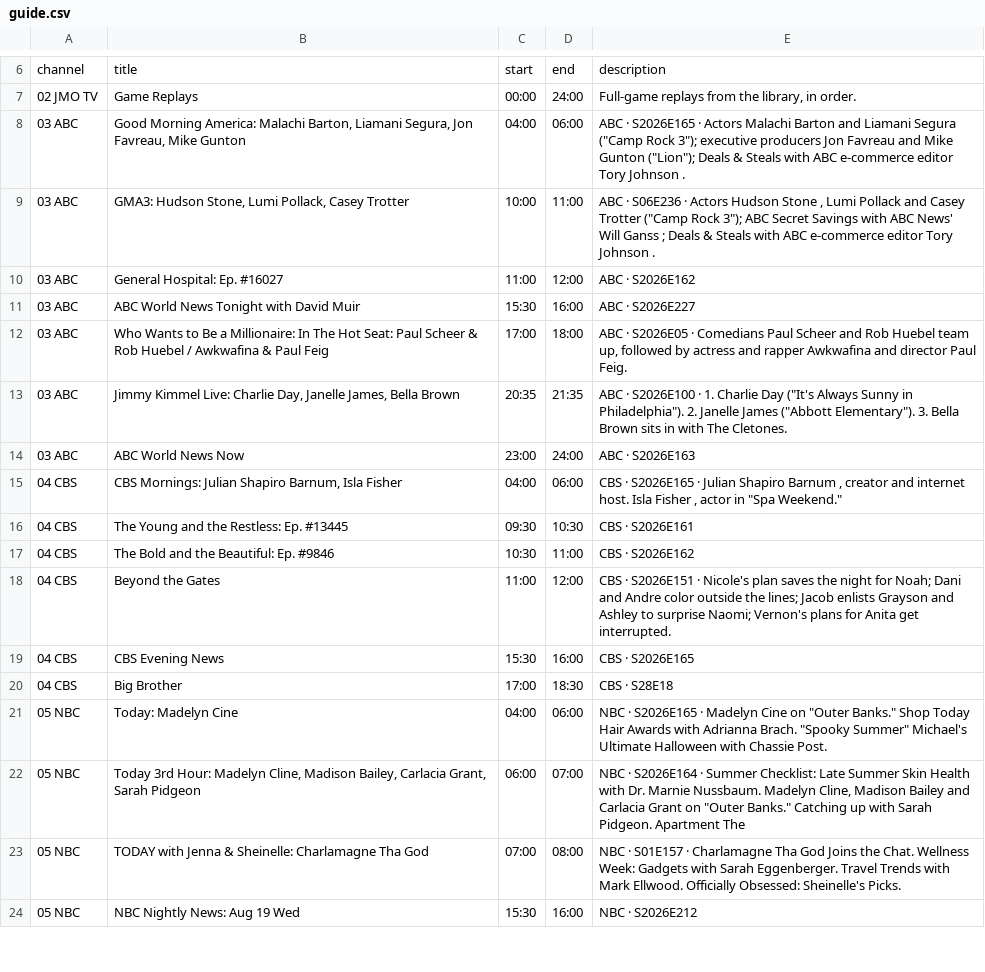
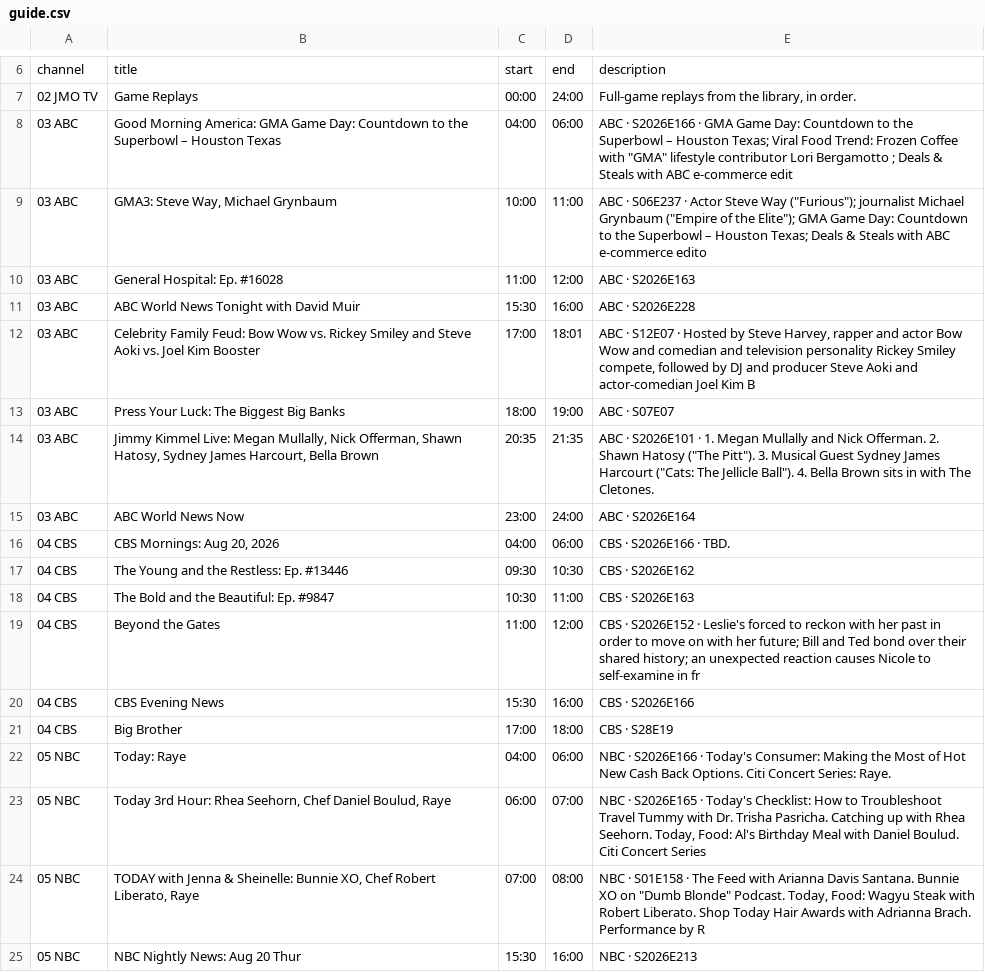
Before and after one commit to jvmisxn/jmo-visualizers, a CSV file: tv-guide/guide.csv, drawn as a sheet; only a part is shown, gaps mark what is left out; the diff covers the shown part only.

```diff
--- a/tv-guide/guide.csv
+++ b/tv-guide/guide.csv
@@ -7,18 +7,19 @@ channel,title,start,end,description
 02 JMO TV,Game Replays,00:00,24:00,"Full-game replays from the library, in order."
-03 ABC,"Good Morning America: Malachi Barton, Liamani Segura, Jon Favreau, Mike Gunton",04:00,06:00,"ABC · S2026E165 · Actors Malachi Barton and Liamani Segura (""Camp Rock 3""); executive producers Jon Favreau and Mike Gunton (""Lion""); Deals & Steals with ABC e-commerce editor Tory Johnson ."
-03 ABC,"GMA3: Hudson Stone, Lumi Pollack, Casey Trotter",10:00,11:00,"ABC · S06E236 · Actors Hudson Stone , Lumi Pollack and Casey Trotter (""Camp Rock 3""); ABC Secret Savings with ABC News' Will Ganss ; Deals & Steals with ABC e-commerce editor Tory Johnson ."
-03 ABC,General Hospital: Ep. #16027,11:00,12:00,ABC · S2026E162
-03 ABC,ABC World News Tonight with David Muir,15:30,16:00,ABC · S2026E227
-03 ABC,Who Wants to Be a Millionaire: In The Hot Seat: Paul Scheer & Rob Huebel / Awkwafina & Paul Feig,17:00,18:00,"ABC · S2026E05 · Comedians Paul Scheer and Rob Huebel team up, followed by actress and rapper Awkwafina and director Paul Feig."
-03 ABC,"Jimmy Kimmel Live: Charlie Day, Janelle James, Bella Brown",20:35,21:35,"ABC · S2026E100 · 1. Charlie Day (""It's Always Sunny in Philadelphia""). 2. Janelle James (""Abbott Elementary""). 3. Bella Brown sits in with The Cletones."
-03 ABC,ABC World News Now,23:00,24:00,ABC · S2026E163
-04 CBS,"CBS Mornings: Julian Shapiro Barnum, Isla Fisher",04:00,06:00,"CBS · S2026E165 · Julian Shapiro Barnum , creator and internet host. Isla Fisher , actor in ""Spa Weekend."""
-04 CBS,The Young and the Restless: Ep. #13445,09:30,10:30,CBS · S2026E161
-04 CBS,The Bold and the Beautiful: Ep. #9846,10:30,11:00,CBS · S2026E162
-04 CBS,Beyond the Gates,11:00,12:00,CBS · S2026E151 · Nicole's plan saves the night for Noah; Dani and Andre color outside the lines; Jacob enlists Grayson and Ashley to surprise Naomi; Vernon's plans for Anita get interrupted.
-04 CBS,CBS Evening News,15:30,16:00,CBS · S2026E165
-04 CBS,Big Brother,17:00,18:30,CBS · S28E18
-05 NBC,Today: Madelyn Cine,04:00,06:00,"NBC · S2026E165 · Madelyn Cine on ""Outer Banks."" Shop Today Hair Awards with Adrianna Brach. ""Spooky Summer"" Michael's Ultimate Halloween with Chassie Post."
-05 NBC,"Today 3rd Hour: Madelyn Cline, Madison Bailey, Carlacia Grant, Sarah Pidgeon",06:00,07:00,"NBC · S2026E164 · Summer Checklist: Late Summer Skin Health with Dr. Marnie Nussbaum. Madelyn Cline, Madison Bailey and Carlacia Grant on ""Outer Banks."" Catching up with Sarah Pidgeon. Apartment The"
-05 NBC,TODAY with Jenna & Sheinelle: Charlamagne Tha God,07:00,08:00,NBC · S01E157 · Charlamagne Tha God Joins the Chat. Wellness Week: Gadgets with Sarah Eggenberger. Travel Trends with Mark Ellwood. Officially Obsessed: Sheinelle's Picks.
-05 NBC,NBC Nightly News: Aug 19 Wed,15:30,16:00,NBC · S2026E212
+03 ABC,Good Morning America: GMA Game Day: Countdown to the Superbowl – Houston Texas,04:00,06:00,"ABC · S2026E166 · GMA Game Day: Countdown to the Superbowl – Houston Texas; Viral Food Trend: Frozen Coffee with ""GMA"" lifestyle contributor Lori Bergamotto ; Deals & Steals with ABC e-commerce edit"
+03 ABC,"GMA3: Steve Way, Michael Grynbaum",10:00,11:00,"ABC · S06E237 · Actor Steve Way (""Furious""); journalist Michael Grynbaum (""Empire of the Elite""); GMA Game Day: Countdown to the Superbowl – Houston Texas; Deals & Steals with ABC e-commerce edito"
+03 ABC,General Hospital: Ep. #16028,11:00,12:00,ABC · S2026E163
+03 ABC,ABC World News Tonight with David Muir,15:30,16:00,ABC · S2026E228
+03 ABC,Celebrity Family Feud: Bow Wow vs. Rickey Smiley and Steve Aoki vs. Joel Kim Booster,17:00,18:01,"ABC · S12E07 · Hosted by Steve Harvey, rapper and actor Bow Wow and comedian and television personality Rickey Smiley compete, followed by DJ and producer Steve Aoki and actor-comedian Joel Kim B"
+03 ABC,Press Your Luck: The Biggest Big Banks,18:00,19:00,ABC · S07E07
+03 ABC,"Jimmy Kimmel Live: Megan Mullally, Nick Offerman, Shawn Hatosy, Sydney James Harcourt, Bella Brown",20:35,21:35,"ABC · S2026E101 · 1. Megan Mullally and Nick Offerman. 2. Shawn Hatosy (""The Pitt""). 3. Musical Guest Sydney James Harcourt (""Cats: The Jellicle Ball""). 4. Bella Brown sits in with The Cletones."
+03 ABC,ABC World News Now,23:00,24:00,ABC · S2026E164
+04 CBS,"CBS Mornings: Aug 20, 2026",04:00,06:00,CBS · S2026E166 · TBD.
+04 CBS,The Young and the Restless: Ep. #13446,09:30,10:30,CBS · S2026E162
+04 CBS,The Bold and the Beautiful: Ep. #9847,10:30,11:00,CBS · S2026E163
+04 CBS,Beyond the Gates,11:00,12:00,CBS · S2026E152 · Leslie's forced to reckon with her past in order to move on with her future; Bill and Ted bond over their shared history; an unexpected reaction causes Nicole to self-examine in fr
+04 CBS,CBS Evening News,15:30,16:00,CBS · S2026E166
+04 CBS,Big Brother,17:00,18:00,CBS · S28E19
+05 NBC,Today: Raye,04:00,06:00,NBC · S2026E166 · Today's Consumer: Making the Most of Hot New Cash Back Options. Citi Concert Series: Raye.
+05 NBC,"Today 3rd Hour: Rhea Seehorn, Chef Daniel Boulud, Raye",06:00,07:00,"NBC · S2026E165 · Today's Checklist: How to Troubleshoot Travel Tummy with Dr. Trisha Pasricha. Catching up with Rhea Seehorn. Today, Food: Al's Birthday Meal with Daniel Boulud. Citi Concert Series"
+05 NBC,"TODAY with Jenna & Sheinelle: Bunnie XO, Chef Robert Liberato, Raye",07:00,08:00,"NBC · S01E158 · The Feed with Arianna Davis Santana. Bunnie XO on ""Dumb Blonde"" Podcast. Today, Food: Wagyu Steak with Robert Liberato. Shop Today Hair Awards with Adrianna Brach. Performance by R"
+05 NBC,NBC Nightly News: Aug 20 Thur,15:30,16:00,NBC · S2026E213
```
Also changed, not shown: 4 added rows, 13 removed rows and 28 edited cells elsewhere in this file.
